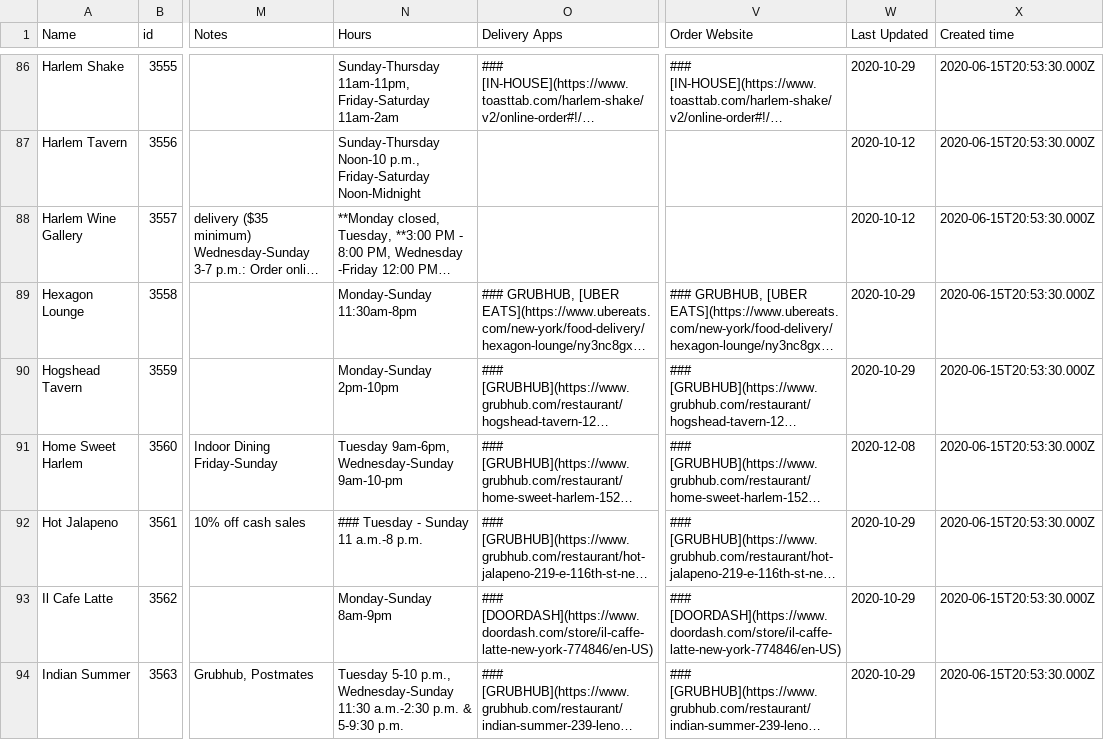
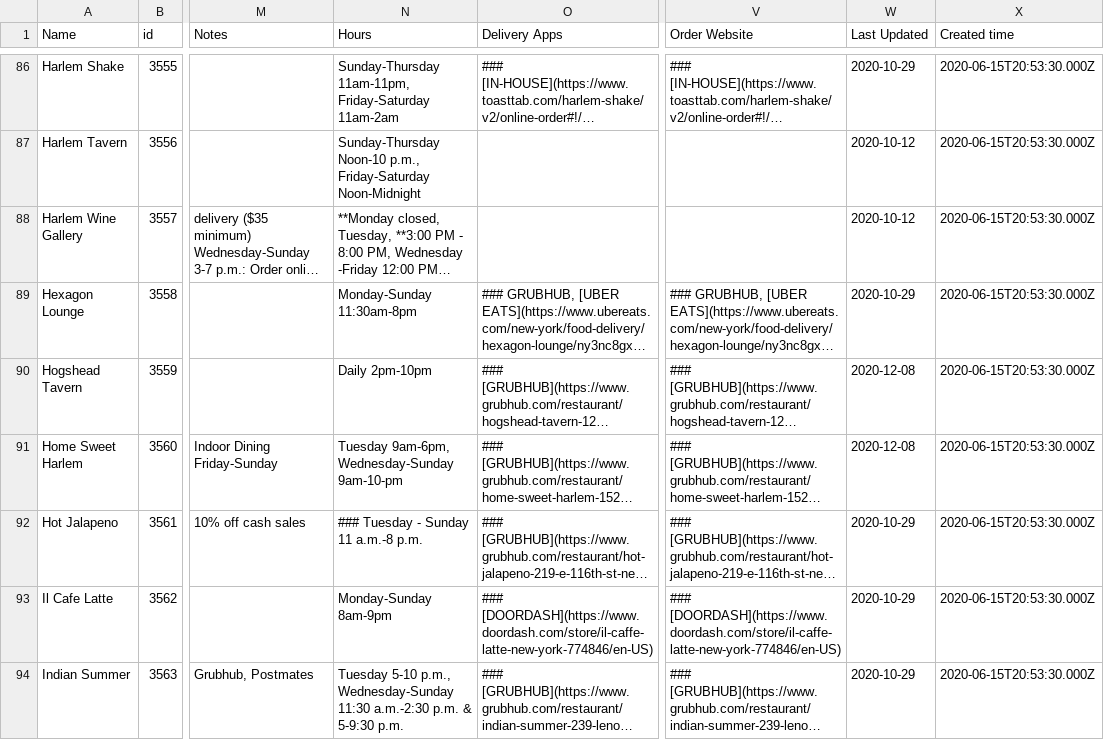
Before and after one commit to zhik/whos-open-uptowngrandcentral, a CSV file: data/rows.csv, drawn as a sheet; only a part is shown, gaps mark what is left out; long unchanged cells end in …; the diff names each change by its address in the sheet, - before the commit and + after, or states it on an @@ line.

Commit message:
Update rows.csv

```diff
--- a/data/rows.csv
+++ b/data/rows.csv
-N90 (Hours): Monday-Sunday 2pm-10pm
+N90 (Hours): Daily 2pm-10pm
-W90 (Last Updated): 2020-10-29
+W90 (Last Updated): 2020-12-08
```
